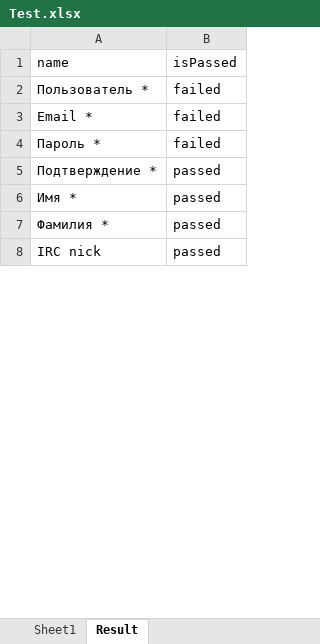
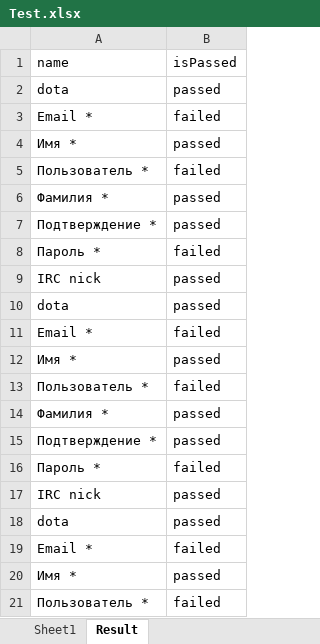
Before and after one commit to WannaBeDream/TestNg-Fillo-RedmineTest, an Excel workbook: xlsx/Test.xlsx, sheet Result, drawn as a sheet; only a part is shown; the shorter side is filled out with more unchanged rows; values as stored, in another font and other column widths than the file's, no borders; the diff covers the shown part only; the diff names each change by its address in the sheet, - before the commit and + after, or states it on an @@ line.

```diff
--- a/xlsx/Test.xlsx (sheet Result)
+++ b/xlsx/Test.xlsx (sheet Result)
+row 2: dota | passed
+row 3: Email * | failed
+row 4: Имя * | passed
+row 6: Фамилия * | passed
+row 7: Подтверждение * | passed
+row 8: Пароль * | failed
+row 9: IRC nick | passed
+row 10: dota | passed
+row 12: Имя * | passed
+row 13: Пользователь * | failed
+row 14: Фамилия * | passed
+row 15: Подтверждение * | passed
+row 17: IRC nick | passed
+row 18: dota | passed
+row 19: Email * | failed
+row 20: Имя * | passed
+row 21: Пользователь * | failed
```
Also changed, not shown: 22 added rows and 1 edited cell elsewhere in this sheet, 42 other files.
